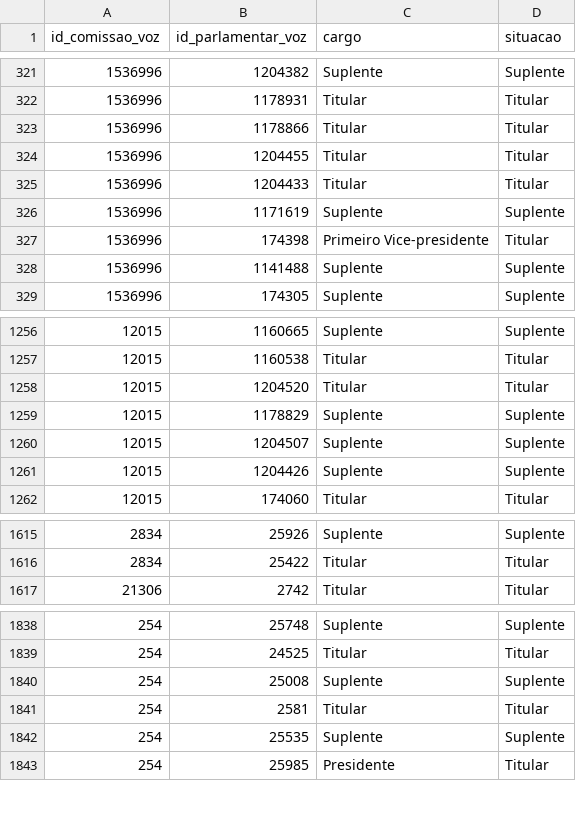
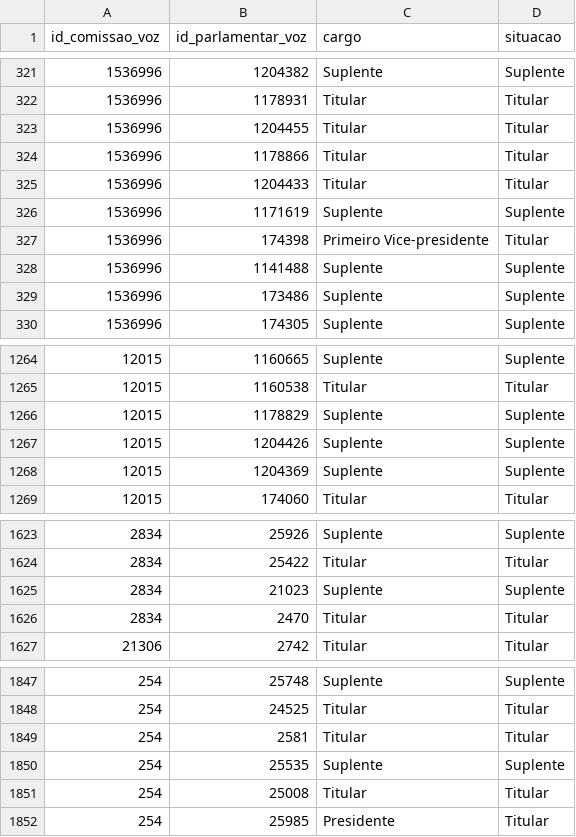
Before and after one commit to parlametria/perfil-parlamentar-dados, a CSV file: bd/data/composicao_comissoes.csv, drawn as a sheet; only a part is shown, gaps mark what is left out; the diff covers the shown part only.

```diff
--- a/bd/data/composicao_comissoes.csv
+++ b/bd/data/composicao_comissoes.csv
@@ -322,4 +322,4 @@ id_comissao_voz,id_parlamentar_voz,cargo,situacao
 1536996,1178931,Titular,Titular
-1536996,1178866,Titular,Titular
 1536996,1204455,Titular,Titular
+1536996,1178866,Titular,Titular
 1536996,1204433,Titular,Titular
@@ -328,2 +328,3 @@ id_comissao_voz,id_parlamentar_voz,cargo,situacao
 1536996,1141488,Suplente,Suplente
+1536996,173486,Suplente,Suplente
 1536996,174305,Suplente,Suplente
@@ -1257,6 +1265,5 @@ id_comissao_voz,id_parlamentar_voz,cargo,situacao
 12015,1160538,Titular,Titular
-12015,1204520,Titular,Titular
 12015,1178829,Suplente,Suplente
-12015,1204507,Suplente,Suplente
 12015,1204426,Suplente,Suplente
+12015,1204369,Suplente,Suplente
 12015,174060,Titular,Titular
@@ -1616,2 +1624,4 @@ id_comissao_voz,id_parlamentar_voz,cargo,situacao
 2834,25422,Titular,Titular
+2834,21023,Suplente,Suplente
+2834,2470,Titular,Titular
 21306,2742,Titular,Titular
@@ -1839,5 +1848,5 @@ id_comissao_voz,id_parlamentar_voz,cargo,situacao
 254,24525,Titular,Titular
-254,25008,Suplente,Suplente
 254,2581,Titular,Titular
 254,25535,Suplente,Suplente
+254,25008,Titular,Titular
 254,25985,Presidente,Titular
```
Also changed, not shown: 11 added rows, 4 removed rows, 22 moved rows and 5 edited cells elsewhere in this file, bd/data/votacoes.csv, crawler/raw_data/composicao_comissoes.csv, 13 other files.
